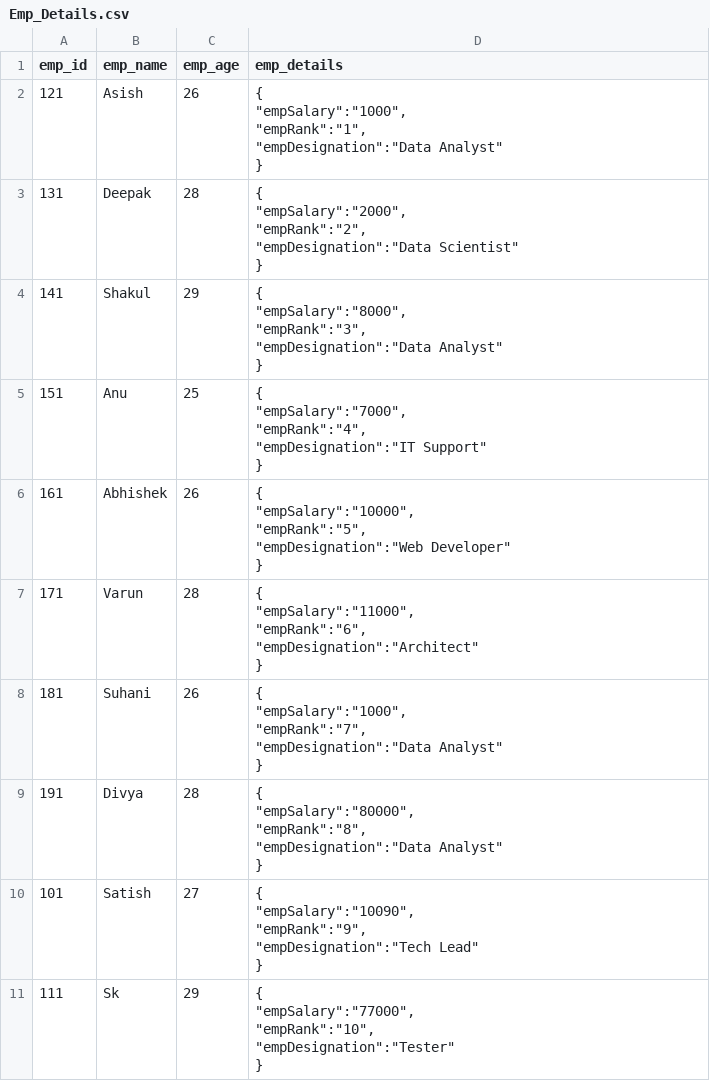
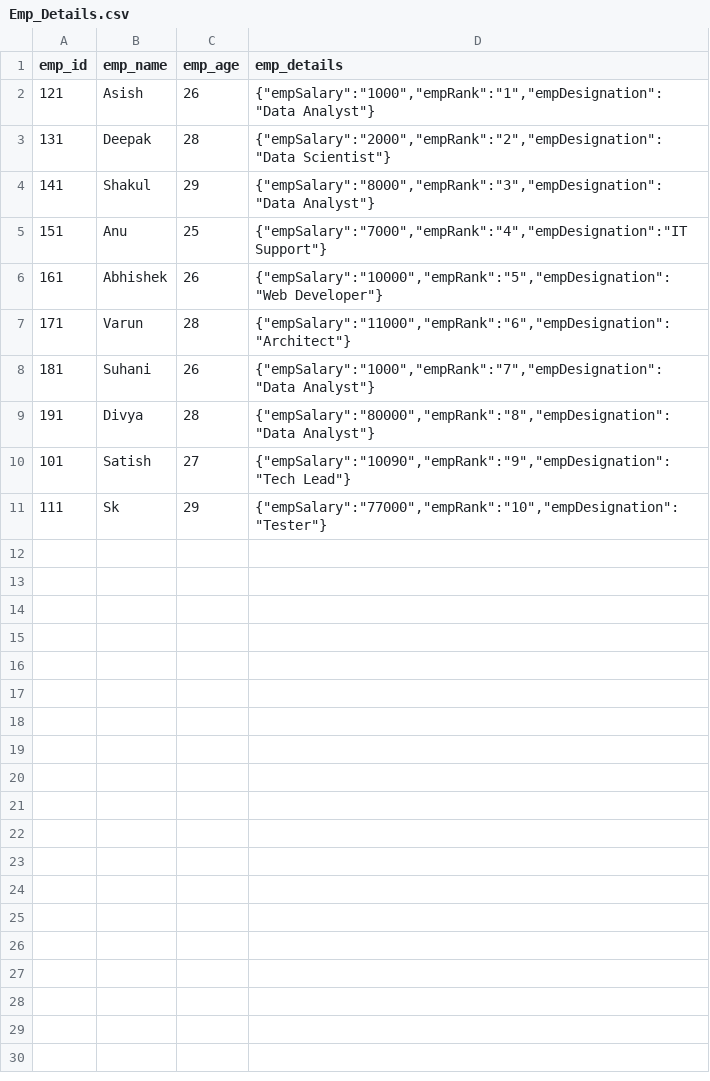
Before and after one commit to pradhan-asish/Database, a CSV file: PostgreSQL/Load_csv_file/Emp_Details.csv, drawn as a sheet.

Commit message:
File modified

```diff
--- a/PostgreSQL/Load_csv_file/Emp_Details.csv
+++ b/PostgreSQL/Load_csv_file/Emp_Details.csv
@@ -1,51 +1,11 @@
 emp_id,emp_name,emp_age,emp_details
-121,Asish,26,"{
-""empSalary"":""1000"",
-""empRank"":""1"",
-""empDesignation"":""Data Analyst""
-}"
-131,Deepak,28,"{
-""empSalary"":""2000"",
-""empRank"":""2"",
-""empDesignation"":""Data Scientist""
-}"
-141,Shakul,29,"{
-""empSalary"":""8000"",
-""empRank"":""3"",
-""empDesignation"":""Data Analyst""
-}"
-151,Anu,25,"{
-""empSalary"":""7000"",
-""empRank"":""4"",
-""empDesignation"":""IT Support""
-}"
-161,Abhishek,26,"{
-""empSalary"":""10000"",
-""empRank"":""5"",
-""empDesignation"":""Web Developer""
-}"
-171,Varun,28,"{
-""empSalary"":""11000"",
-""empRank"":""6"",
-""empDesignation"":""Architect""
-}"
-181,Suhani,26,"{
-""empSalary"":""1000"",
-""empRank"":""7"",
-""empDesignation"":""Data Analyst""
-}"
-191,Divya,28,"{
-""empSalary"":""80000"",
-""empRank"":""8"",
-""empDesignation"":""Data Analyst""
-}"
-101,Satish,27,"{
-""empSalary"":""10090"",
-""empRank"":""9"",
-""empDesignation"":""Tech Lead""
-}"
-111,Sk,29,"{
-""empSalary"":""77000"",
-""empRank"":""10"",
-""empDesignation"":""Tester""
-}"
+121,Asish,26,"{""empSalary"":""1000"",""empRank"":""1"",""empDesignation"":""Data Analyst""}"
+131,Deepak,28,"{""empSalary"":""2000"",""empRank"":""2"",""empDesignation"":""Data Scientist""}"
+141,Shakul,29,"{""empSalary"":""8000"",""empRank"":""3"",""empDesignation"":""Data Analyst""}"
+151,Anu,25,"{""empSalary"":""7000"",""empRank"":""4"",""empDesignation"":""IT Support""}"
+161,Abhishek,26,"{""empSalary"":""10000"",""empRank"":""5"",""empDesignation"":""Web Developer""}"
+171,Varun,28,"{""empSalary"":""11000"",""empRank"":""6"",""empDesignation"":""Architect""}"
+181,Suhani,26,"{""empSalary"":""1000"",""empRank"":""7"",""empDesignation"":""Data Analyst""}"
+191,Divya,28,"{""empSalary"":""80000"",""empRank"":""8"",""empDesignation"":""Data Analyst""}"
+101,Satish,27,"{""empSalary"":""10090"",""empRank"":""9"",""empDesignation"":""Tech Lead""}"
+111,Sk,29,"{""empSalary"":""77000"",""empRank"":""10"",""empDesignation"":""Tester""}"
```
